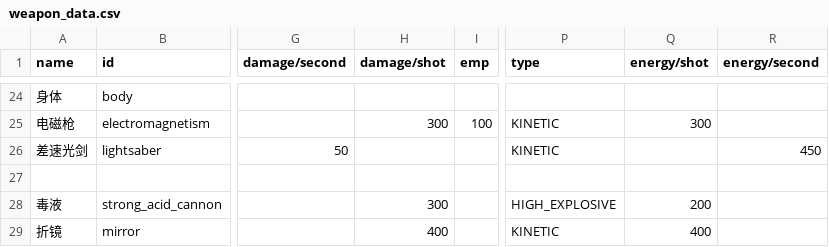
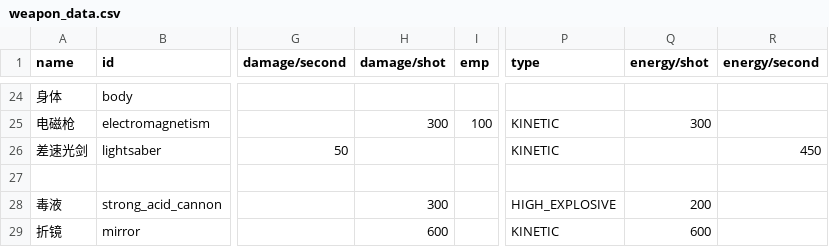
Before and after one commit to zyx547864023/MoreFun, a CSV file: data/weapons/weapon_data.csv, drawn as a sheet; only a part is shown, gaps mark what is left out; the diff names each change by its address in the sheet, - before the commit and + after, or states it on an @@ line.

```diff
--- a/data/weapons/weapon_data.csv
+++ b/data/weapons/weapon_data.csv
-H29 (damage/shot): 400
+H29 (damage/shot): 600
-Q29 (energy/shot): 400
+Q29 (energy/shot): 600
```
Also changed, not shown: data/config/aiset.csv, 6 other files.
